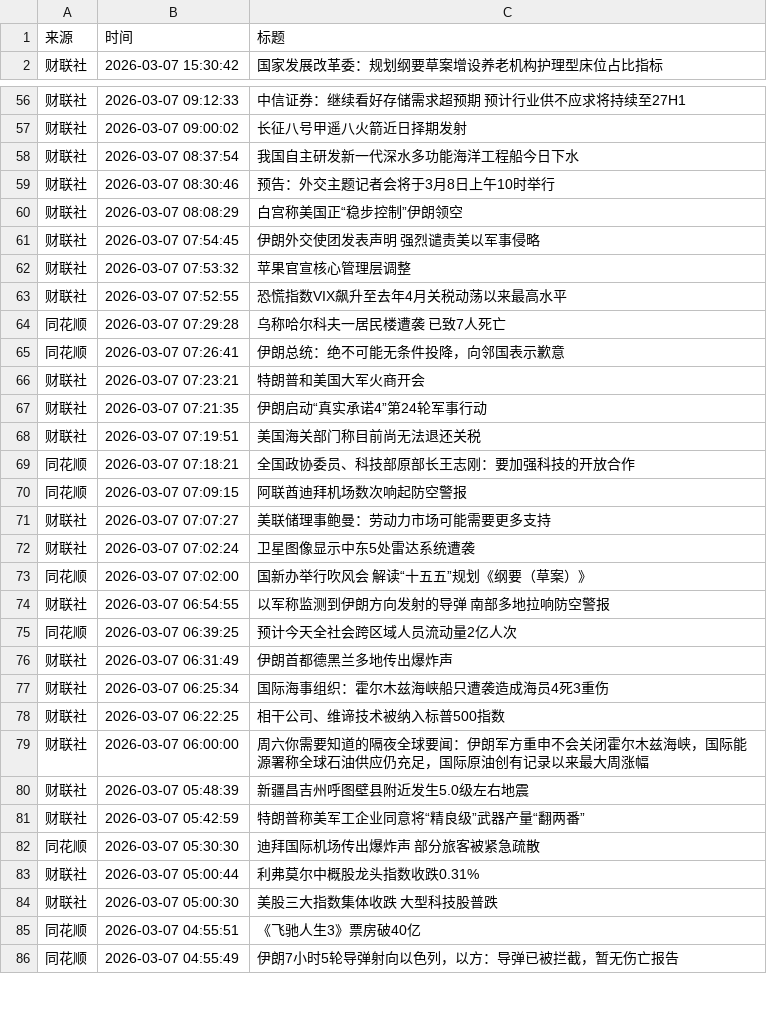
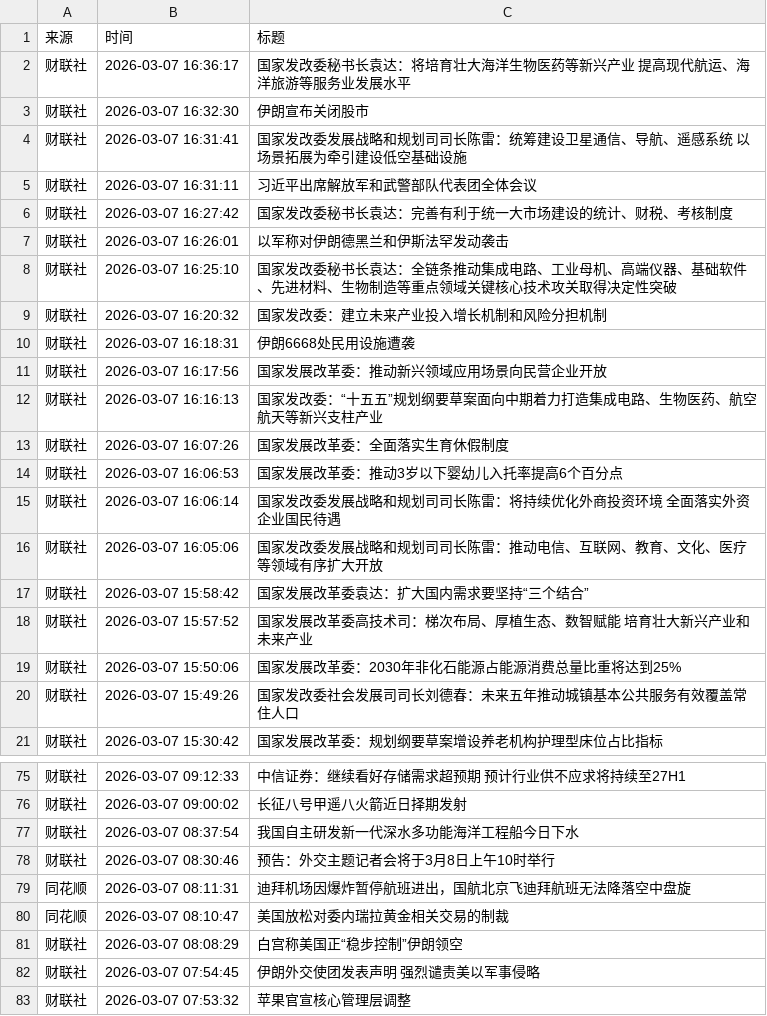
Before and after one commit to YutaoH/huiboyanbao, a CSV file: 财经新闻数据/financial_news_archive-2026-03.csv, drawn as a sheet; only a part is shown, gaps mark what is left out; the shorter side is filled out with more unchanged rows; the diff covers the shown part only; the diff names each change by its address in the sheet, - before the commit and + after, or states it on an @@ line.

```diff
--- a/财经新闻数据/financial_news_archive-2026-03.csv
+++ b/财经新闻数据/financial_news_archive-2026-03.csv
+row 2: 财联社 | 2026-03-07 16:36:17 | 国家发改委秘书长袁达：将培育壮大海洋生物医药等新兴产业 提高现代航运、海洋旅游等服务业发展水平
+row 3: 财联社 | 2026-03-07 16:32:30 | 伊朗宣布关闭股市
+row 4: 财联社 | 2026-03-07 16:31:41 | 国家发改委发展战略和规划司司长陈雷：统筹建设卫星通信、导航、遥感系统 以场景拓展为牵引建设低空基础设施
+row 5: 财联社 | 2026-03-07 16:31:11 | 习近平出席解放军和武警部队代表团全体会议
+row 6: 财联社 | 2026-03-07 16:27:42 | 国家发改委秘书长袁达：完善有利于统一大市场建设的统计、财税、考核制度
+row 7: 财联社 | 2026-03-07 16:26:01 | 以军称对伊朗德黑兰和伊斯法罕发动袭击
+row 8: 财联社 | 2026-03-07 16:25:10 | 国家发改委秘书长袁达：全链条推动集成电路、工业母机、高端仪器、基础软件、先进材料、生物制造等重点领域关键核心技术攻关取得决定性突破
+row 9: 财联社 | 2026-03-07 16:20:32 | 国家发改委：建立未来产业投入增长机制和风险分担机制
+row 10: 财联社 | 2026-03-07 16:18:31 | 伊朗6668处民用设施遭袭
+row 11: 财联社 | 2026-03-07 16:17:56 | 国家发展改革委：推动新兴领域应用场景向民营企业开放
+row 12: 财联社 | 2026-03-07 16:16:13 | 国家发改委：“十五五”规划纲要草案面向中期着力打造集成电路、生物医药、航空航天等新兴支柱产业
+row 13: 财联社 | 2026-03-07 16:07:26 | 国家发展改革委：全面落实生育休假制度
+row 14: 财联社 | 2026-03-07 16:06:53 | 国家发展改革委：推动3岁以下婴幼儿入托率提高6个百分点
+row 15: 财联社 | 2026-03-07 16:06:14 | 国家发改委发展战略和规划司司长陈雷：将持续优化外商投资环境 全面落实外资企业国民待遇
+row 16: 财联社 | 2026-03-07 16:05:06 | 国家发改委发展战略和规划司司长陈雷：推动电信、互联网、教育、文化、医疗等领域有序扩大开放
+row 17: 财联社 | 2026-03-07 15:58:42 | 国家发展改革委袁达：扩大国内需求要坚持“三个结合”
+row 18: 财联社 | 2026-03-07 15:57:52 | 国家发展改革委高技术司：梯次布局、厚植生态、数智赋能 培育壮大新兴产业和未来产业
+row 19: 财联社 | 2026-03-07 15:50:06 | 国家发展改革委：2030年非化石能源占能源消费总量比重将达到25%
+row 20: 财联社 | 2026-03-07 15:49:26 | 国家发改委社会发展司司长刘德春：未来五年推动城镇基本公共服务有效覆盖常住人口
+row 79: 同花顺 | 2026-03-07 08:11:31 | 迪拜机场因爆炸暂停航班进出，国航北京飞迪拜航班无法降落空中盘旋
+row 80: 同花顺 | 2026-03-07 08:10:47 | 美国放松对委内瑞拉黄金相关交易的制裁
```
Also changed, not shown: 6 moved rows elsewhere in this file, 5 other files.
